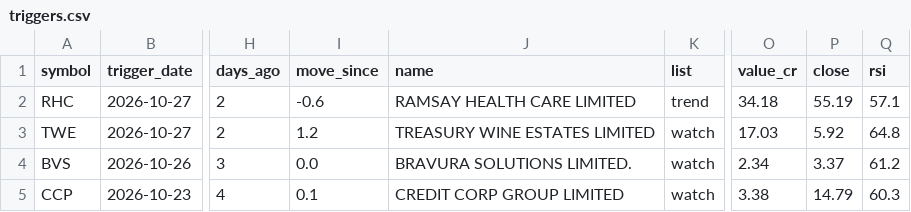
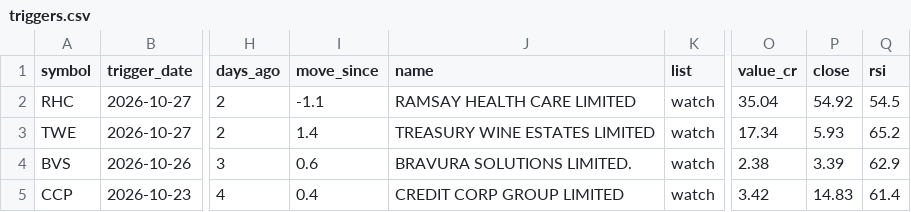
Before and after one commit to drsinghap81/blank-app, a CSV file: data/scan/asx/triggers.csv, drawn as a sheet; only a part is shown, gaps mark what is left out; the diff names each change by its address in the sheet, - before the commit and + after, or states it on an @@ line.

```diff
--- a/data/scan/asx/triggers.csv
+++ b/data/scan/asx/triggers.csv
-I2 (move_since): -0.6
+I2 (move_since): -1.1
-K2 (list): trend
+K2 (list): watch
-O2 (value_cr): 34.18
+O2 (value_cr): 35.04
-P2 (close): 55.19
+P2 (close): 54.92
-Q2 (rsi): 57.1
+Q2 (rsi): 54.5
-I3 (move_since): 1.2
+I3 (move_since): 1.4
-O3 (value_cr): 17.03
+O3 (value_cr): 17.34
-P3 (close): 5.92
+P3 (close): 5.93
-Q3 (rsi): 64.8
+Q3 (rsi): 65.2
-I4 (move_since): 0.0
+I4 (move_since): 0.6
-O4 (value_cr): 2.34
+O4 (value_cr): 2.38
-P4 (close): 3.37
+P4 (close): 3.39
-Q4 (rsi): 61.2
+Q4 (rsi): 62.9
-I5 (move_since): 0.1
+I5 (move_since): 0.4
-O5 (value_cr): 3.38
+O5 (value_cr): 3.42
-P5 (close): 14.79
+P5 (close): 14.83
-Q5 (rsi): 60.3
+Q5 (rsi): 61.4
```
Also changed, not shown: data/scan/asx/early.csv, data/scan/asx/trend_scan.csv, 28 other files.
